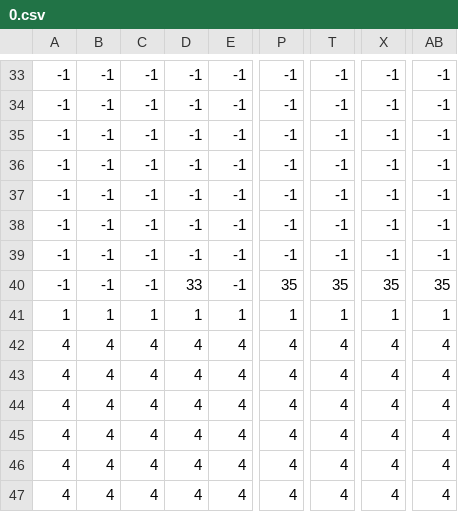
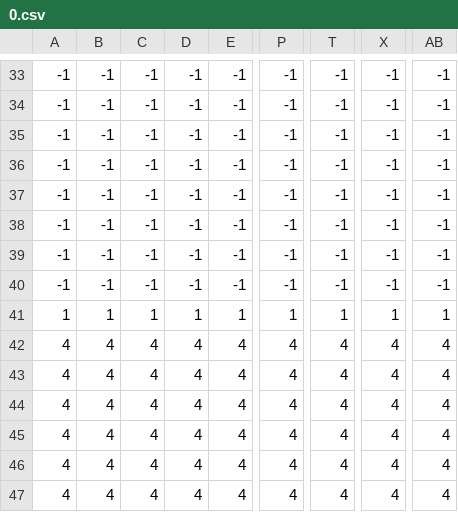
Before and after one commit to mad-kir/Sinyachki-PyWeek-41, a CSV file: game/levels/0.csv, drawn as a sheet; only a part is shown, gaps mark what is left out; the diff names each change by its address in the sheet, - before the commit and + after, or states it on an @@ line.

```diff
--- a/game/levels/0.csv
+++ b/game/levels/0.csv
-D40: 33
+D40: -1
-P40: 35
+P40: -1
-T40: 35
+T40: -1
-X40: 35
+X40: -1
-AB40: 35
+AB40: -1
```
Also changed, not shown: game/levels/1.csv, 6 other files.
